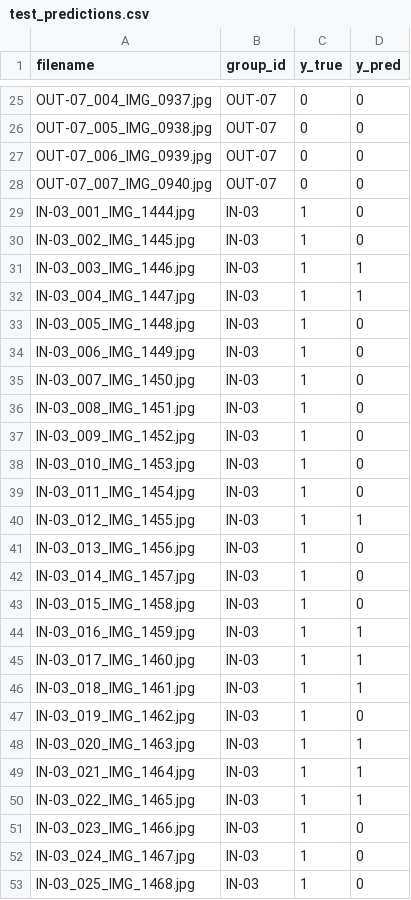
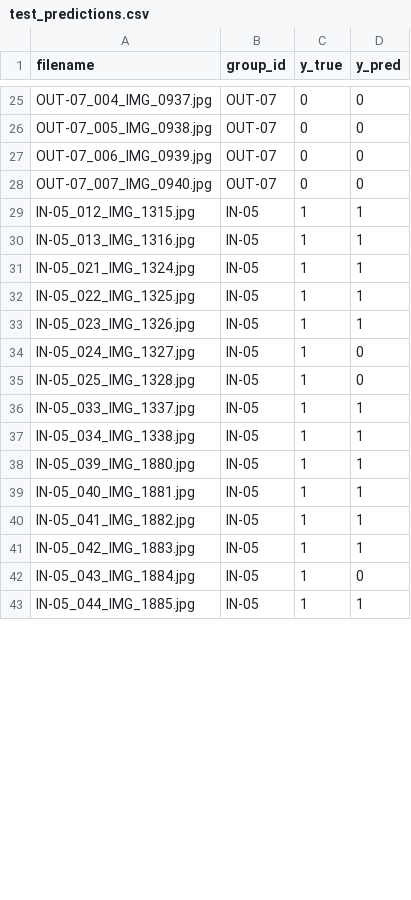
Before and after one commit to Retr0-rgb-lab/COMP4423_Assignment2, a CSV file: outputs/task3/test_predictions.csv, drawn as a sheet; only a part is shown, gaps mark what is left out; the diff covers the shown part only.

```diff
--- a/outputs/task3/test_predictions.csv
+++ b/outputs/task3/test_predictions.csv
@@ -28,26 +28,16 @@ OUT-07_006_IMG_0939.jpg,OUT-07,0,0
 OUT-07_007_IMG_0940.jpg,OUT-07,0,0
-IN-03_001_IMG_1444.jpg,IN-03,1,0
-IN-03_002_IMG_1445.jpg,IN-03,1,0
-IN-03_003_IMG_1446.jpg,IN-03,1,1
-IN-03_004_IMG_1447.jpg,IN-03,1,1
-IN-03_005_IMG_1448.jpg,IN-03,1,0
-IN-03_006_IMG_1449.jpg,IN-03,1,0
-IN-03_007_IMG_1450.jpg,IN-03,1,0
-IN-03_008_IMG_1451.jpg,IN-03,1,0
-IN-03_009_IMG_1452.jpg,IN-03,1,0
-IN-03_010_IMG_1453.jpg,IN-03,1,0
-IN-03_011_IMG_1454.jpg,IN-03,1,0
-IN-03_012_IMG_1455.jpg,IN-03,1,1
-IN-03_013_IMG_1456.jpg,IN-03,1,0
-IN-03_014_IMG_1457.jpg,IN-03,1,0
-IN-03_015_IMG_1458.jpg,IN-03,1,0
-IN-03_016_IMG_1459.jpg,IN-03,1,1
-IN-03_017_IMG_1460.jpg,IN-03,1,1
-IN-03_018_IMG_1461.jpg,IN-03,1,1
-IN-03_019_IMG_1462.jpg,IN-03,1,0
-IN-03_020_IMG_1463.jpg,IN-03,1,1
-IN-03_021_IMG_1464.jpg,IN-03,1,1
-IN-03_022_IMG_1465.jpg,IN-03,1,1
-IN-03_023_IMG_1466.jpg,IN-03,1,0
-IN-03_024_IMG_1467.jpg,IN-03,1,0
-IN-03_025_IMG_1468.jpg,IN-03,1,0
+IN-05_012_IMG_1315.jpg,IN-05,1,1
+IN-05_013_IMG_1316.jpg,IN-05,1,1
+IN-05_021_IMG_1324.jpg,IN-05,1,1
+IN-05_022_IMG_1325.jpg,IN-05,1,1
+IN-05_023_IMG_1326.jpg,IN-05,1,1
+IN-05_024_IMG_1327.jpg,IN-05,1,0
+IN-05_025_IMG_1328.jpg,IN-05,1,0
+IN-05_033_IMG_1337.jpg,IN-05,1,1
+IN-05_034_IMG_1338.jpg,IN-05,1,1
+IN-05_039_IMG_1880.jpg,IN-05,1,1
+IN-05_040_IMG_1881.jpg,IN-05,1,1
+IN-05_041_IMG_1882.jpg,IN-05,1,1
+IN-05_042_IMG_1883.jpg,IN-05,1,1
+IN-05_043_IMG_1884.jpg,IN-05,1,0
+IN-05_044_IMG_1885.jpg,IN-05,1,1
```
Also changed, not shown: 1 added row and 3 edited cells elsewhere in this file, data/annotations/inside/night_manifest.csv, data/annotations/inside/walkway_manifest.csv, 34 other files.
